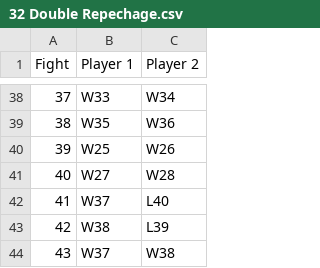
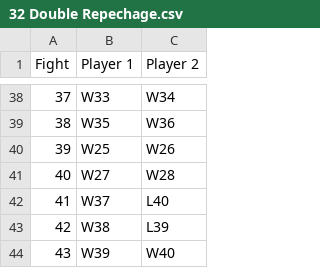
Before and after one commit to ammojamo/Judo-Event-Manager, a CSV file: resources/draw/32 Double Repechage.csv, drawn as a sheet; only a part is shown, gaps mark what is left out.

```diff
--- a/resources/draw/32 Double Repechage.csv
+++ b/resources/draw/32 Double Repechage.csv
@@ -43,2 +43,2 @@ Fight,Player 1,Player 2
 42,W38,L39
-43,W37,W38
+43,W39,W40
```
Also changed, not shown: resources/draw/32 Double Elimination.csv, resources/draw/64 Double Repechage.csv, 10 other files.
